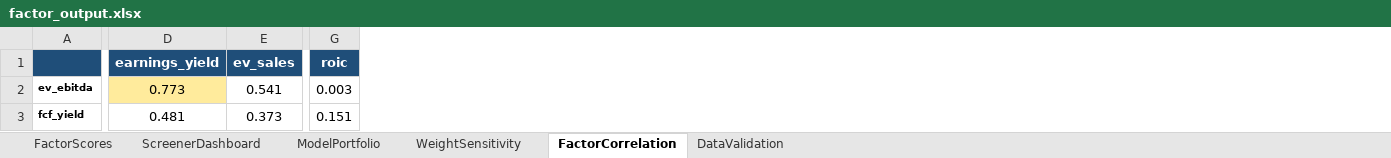
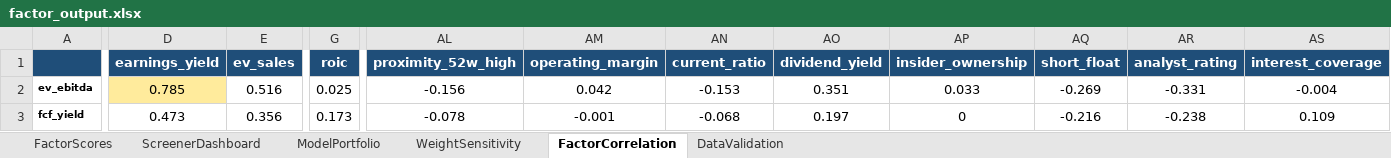
Before and after one commit to CalebSmit/screener-dashboard, an Excel workbook: factor_output.xlsx, sheet FactorCorrelation, drawn as a sheet; only a part is shown, gaps mark what is left out; values as stored, in another font and other column widths than the file's, no borders; the diff covers the shown part only; the diff names each change by its address in the sheet, - before the commit and + after, or states it on an @@ line.

```diff
--- a/factor_output.xlsx (sheet FactorCorrelation)
+++ b/factor_output.xlsx (sheet FactorCorrelation)
+column AL (proximity_52w_high), rows 2-3: -0.156 | -0.078
+column AM (operating_margin), rows 2-3: 0.042 | -0.001
+column AN (current_ratio), rows 2-3: -0.153 | -0.068
+column AO (dividend_yield), rows 2-3: 0.351 | 0.197
+column AP (insider_ownership), rows 2-3: 0.033 | 0
+column AQ (short_float), rows 2-3: -0.269 | -0.216
+column AR (analyst_rating), rows 2-3: -0.331 | -0.238
+column AS (interest_coverage), rows 2-3: -0.004 | 0.109
-D2 (earnings_yield): 0.773
+D2 (earnings_yield): 0.785
-E2 (ev_sales): 0.541
+E2 (ev_sales): 0.516
-G2 (roic): 0.003
+G2 (roic): 0.025
-D3 (earnings_yield): 0.481
+D3 (earnings_yield): 0.473
-E3 (ev_sales): 0.373
+E3 (ev_sales): 0.356
-G3 (roic): 0.151
+G3 (roic): 0.173
```
Also changed, not shown: 8 added rows, 1166 edited cells and cell formats elsewhere in this sheet, sheet FactorScores, sheet DataValidation, sheet ScreenerDashboard, sheet ModelPortfolio, sheet WeightSensitivity, 6 other files.
